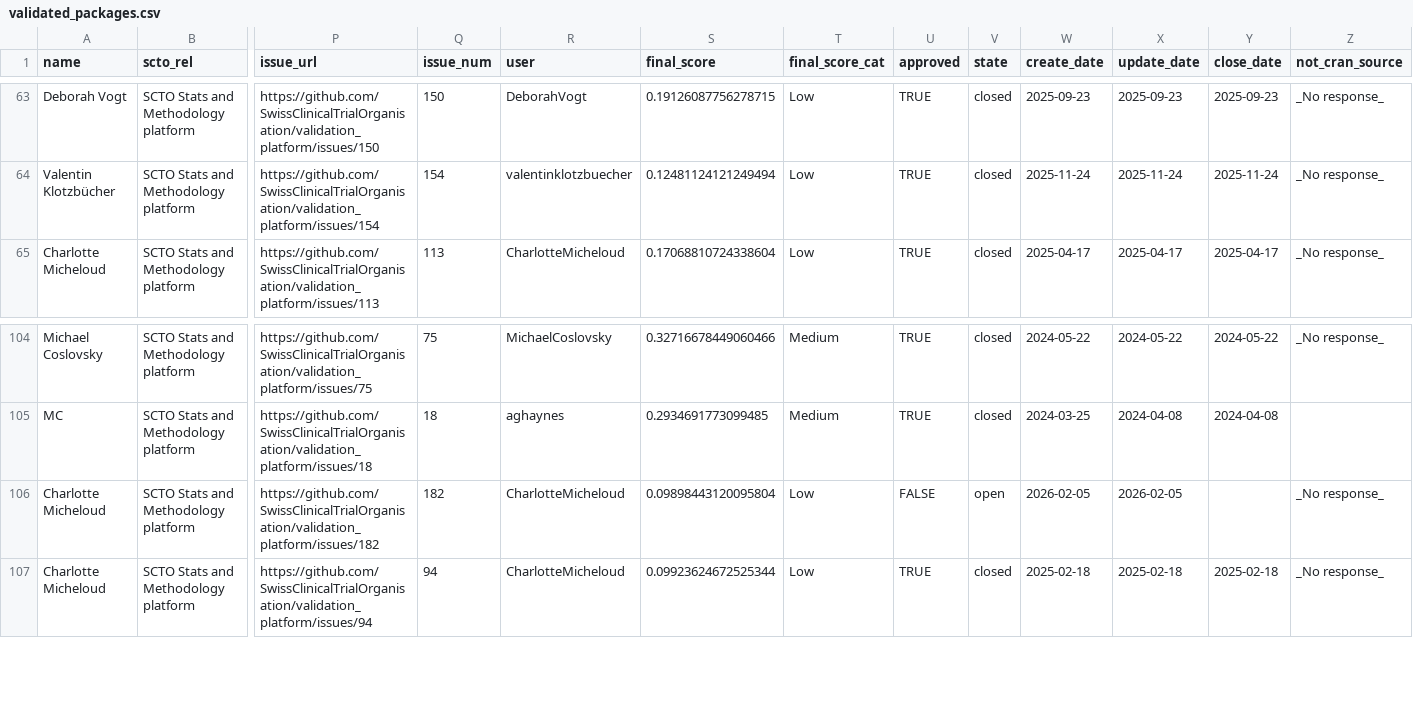
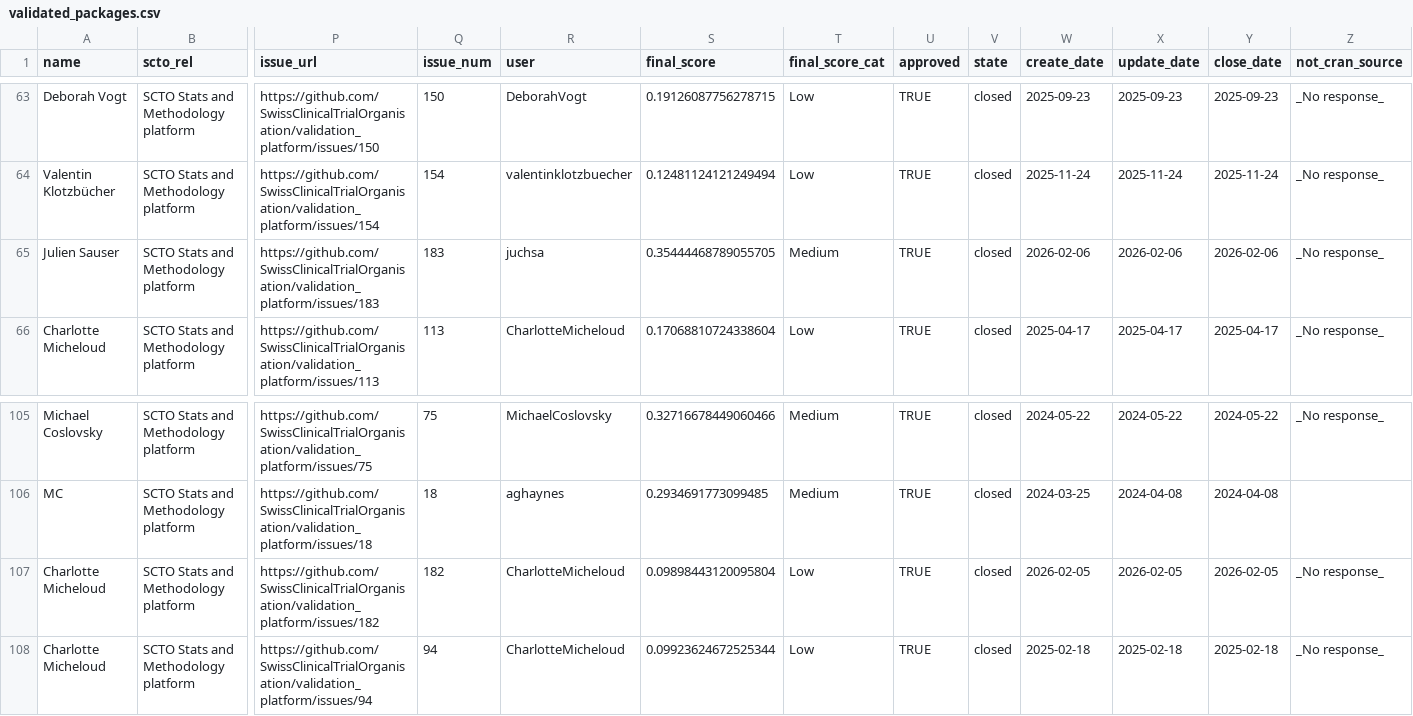
Before and after one commit to SwissClinicalTrialOrganisation/validation_platform, a CSV file: tables/validated_packages.csv, drawn as a sheet; only a part is shown, gaps mark what is left out; addresses are those after the commit; rows hold the shown columns only; the diff names each change by its address in the sheet, - before the commit and + after, or states it on an @@ line.

Commit message:
add new packages

```diff
--- a/tables/validated_packages.csv
+++ b/tables/validated_packages.csv
+row 65: Julien Sauser | SCTO Stats and Methodology platform | https://github.com/SwissClinicalTrialOrganisation/validation_platform/issues/183 | 183 | juchsa | 0.35444468789055705 | Medium | TRUE | closed | 2026-02-06 | 2026-02-06 | 2026-02-06 | _No response_
-U107 (approved): FALSE
+U107 (approved): TRUE
-V107 (state): open
+V107 (state): closed
-Y107 (close_date): (empty)
+Y107 (close_date): 2026-02-05
```
